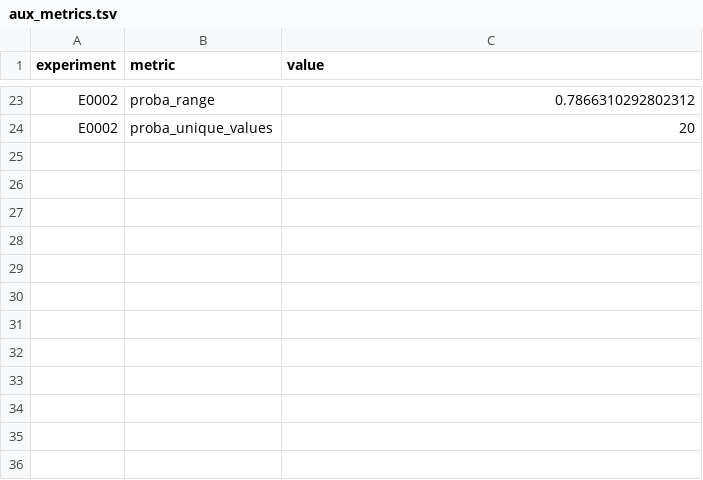
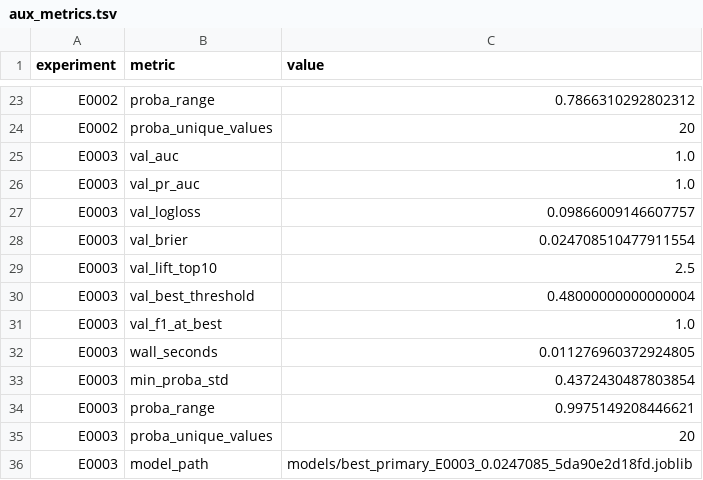
Before and after one commit to Xiang-Shan/klein-auto-research, a TSV file: studies/08-iris-rematch/aux_metrics.tsv, drawn as a sheet; only a part is shown, gaps mark what is left out; the diff names each change by its address in the sheet, - before the commit and + after, or states it on an @@ line.

```diff
--- a/studies/08-iris-rematch/aux_metrics.tsv
+++ b/studies/08-iris-rematch/aux_metrics.tsv
+row 25: E0003 | val_auc | 1.0
+row 26: E0003 | val_pr_auc | 1.0
+row 27: E0003 | val_logloss | 0.09866009146607757
+row 28: E0003 | val_brier | 0.024708510477911554
+row 29: E0003 | val_lift_top10 | 2.5
+row 30: E0003 | val_best_threshold | 0.48000000000000004
+row 31: E0003 | val_f1_at_best | 1.0
+row 32: E0003 | wall_seconds | 0.011276960372924805
+row 33: E0003 | min_proba_std | 0.4372430487803854
+row 34: E0003 | proba_range | 0.9975149208446621
+row 35: E0003 | proba_unique_values | 20
+row 36: E0003 | model_path | models/best_primary_E0003_0.0247085_5da90e2d18fd.joblib
```
Also changed, not shown: studies/08-iris-rematch/models/manifest.tsv, studies/08-iris-rematch/results.tsv, 5 other files.
